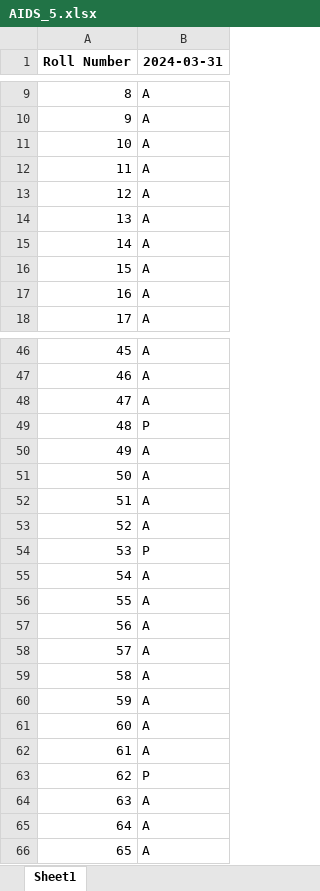
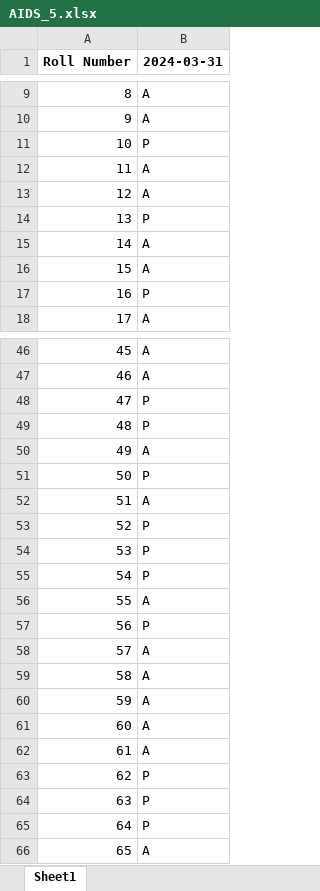
Before and after one commit to aniket2201op/AOH_TeamAniketOP, an Excel workbook: static/upload_sheet/AIDS_5.xlsx, sheet Sheet1, drawn as a sheet; only a part is shown, gaps mark what is left out; values as stored, in another font and other column widths than the file's, no borders; the diff covers the shown part only; the diff names each change by its address in the sheet, - before the commit and + after, or states it on an @@ line.

```diff
--- a/static/upload_sheet/AIDS_5.xlsx (sheet Sheet1)
+++ b/static/upload_sheet/AIDS_5.xlsx (sheet Sheet1)
-B11 (2024-03-31): A
+B11 (2024-03-31): P
-B14 (2024-03-31): A
+B14 (2024-03-31): P
-B17 (2024-03-31): A
+B17 (2024-03-31): P
-B48 (2024-03-31): A
+B48 (2024-03-31): P
-B51 (2024-03-31): A
+B51 (2024-03-31): P
-B53 (2024-03-31): A
+B53 (2024-03-31): P
-B55 (2024-03-31): A
+B55 (2024-03-31): P
-B57 (2024-03-31): A
+B57 (2024-03-31): P
-B64:B65 (2024-03-31): A
+B64:B65 (2024-03-31): P
```
Also changed, not shown: 4 edited cells elsewhere in this sheet, 4 other files.
